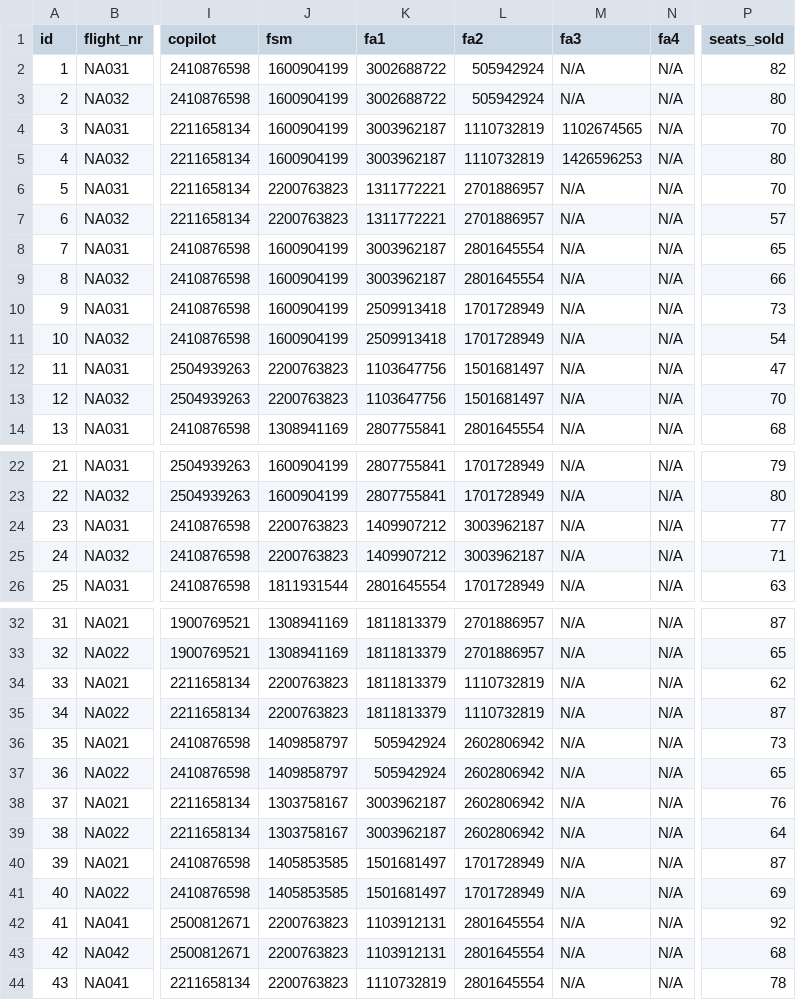
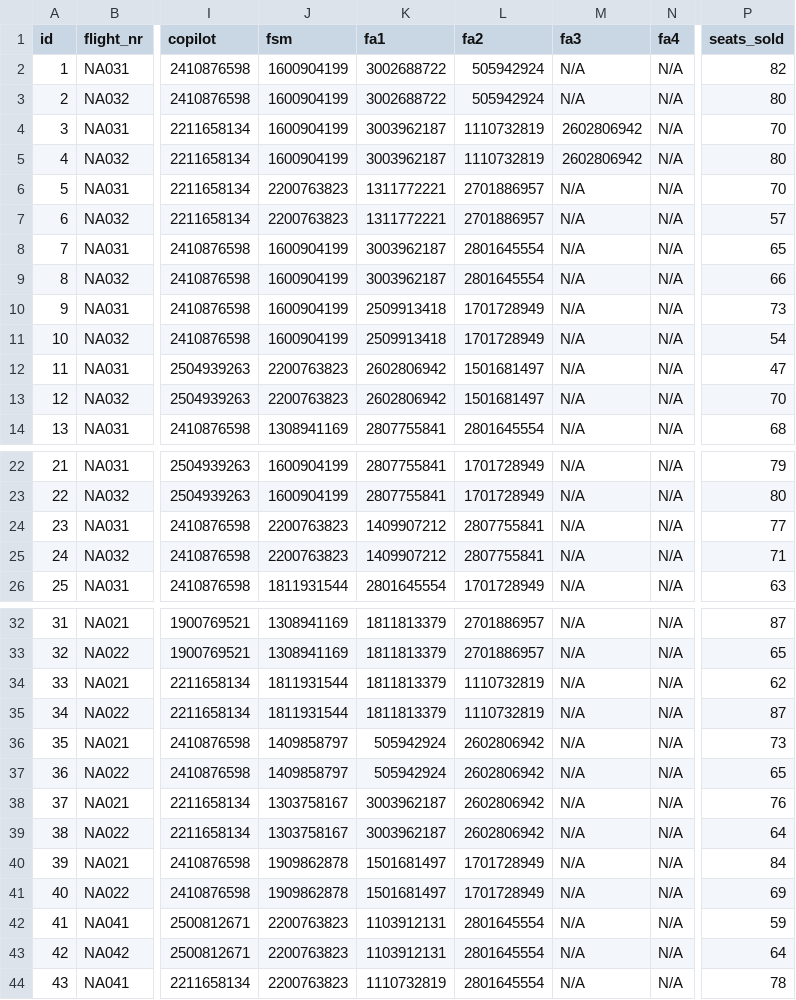
Before and after one commit to LarusThor/NaN-Air-Verklegt-1, a CSV file: files/past_flights.csv, drawn as a sheet; only a part is shown, gaps mark what is left out; the diff names each change by its address in the sheet, - before the commit and + after, or states it on an @@ line.

```diff
--- a/files/past_flights.csv
+++ b/files/past_flights.csv
-M4 (fa3): 1102674565
+M4 (fa3): 2602806942
-M5 (fa3): 1426596253
+M5 (fa3): 2602806942
-K12:K13 (fa1): 1103647756
+K12:K13 (fa1): 2602806942
-L24:L25 (fa2): 3003962187
+L24:L25 (fa2): 2807755841
-J34:J35 (fsm): 2200763823
+J34:J35 (fsm): 1811931544
-J40:J41 (fsm): 1405853585
+J40:J41 (fsm): 1909862878
-P40 (seats_sold): 87
+P40 (seats_sold): 84
-P42 (seats_sold): 92
+P42 (seats_sold): 59
-P43 (seats_sold): 68
+P43 (seats_sold): 64
```
Also changed, not shown: files/aircraft.csv, files/upcoming_flights.csv.
